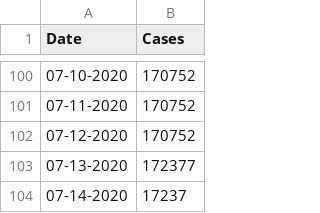
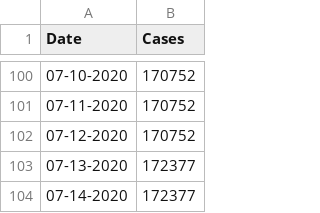
Before and after one commit to CleHou/COVID-19-Data-Analysis-Project, a CSV file: 01-Graph/France_data.csv, drawn as a sheet; only a part is shown, gaps mark what is left out.

Commit message:
Update France_data.csv

```diff
--- a/01-Graph/France_data.csv
+++ b/01-Graph/France_data.csv
@@ -103,2 +103,2 @@ Date,Cases,
 07-13-2020, 172377,
-07-14-2020, 17237,
+07-14-2020, 172377,
```
